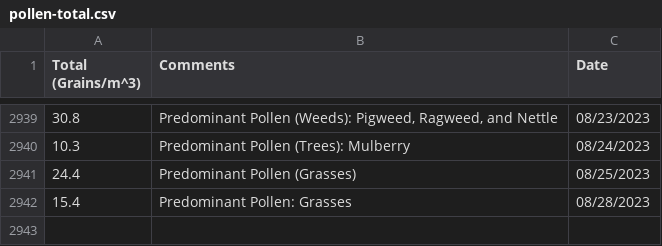
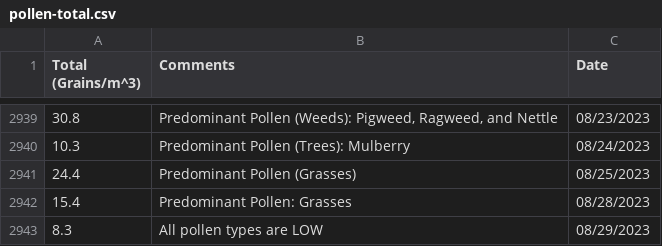
Before and after one commit to stephencarino/pollen, a CSV file: data/pollen-total.csv, drawn as a sheet; only a part is shown, gaps mark what is left out; the diff names each change by its address in the sheet, - before the commit and + after, or states it on an @@ line.

```diff
--- a/data/pollen-total.csv
+++ b/data/pollen-total.csv
+row 2943: 8.3 | All pollen types are LOW | 08/29/2023
```
Also changed, not shown: data/pollen-type.csv.
